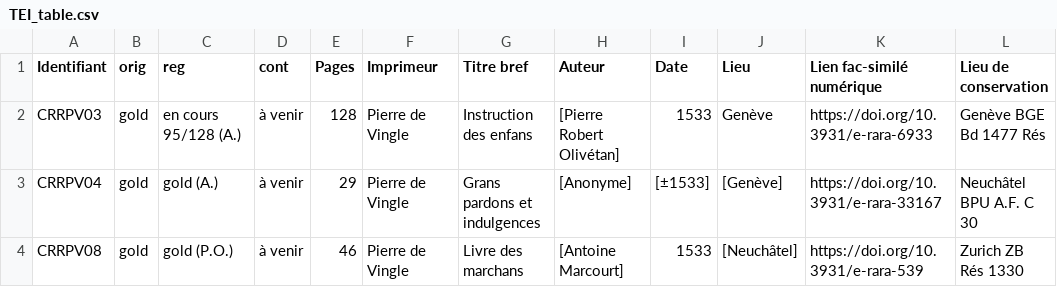
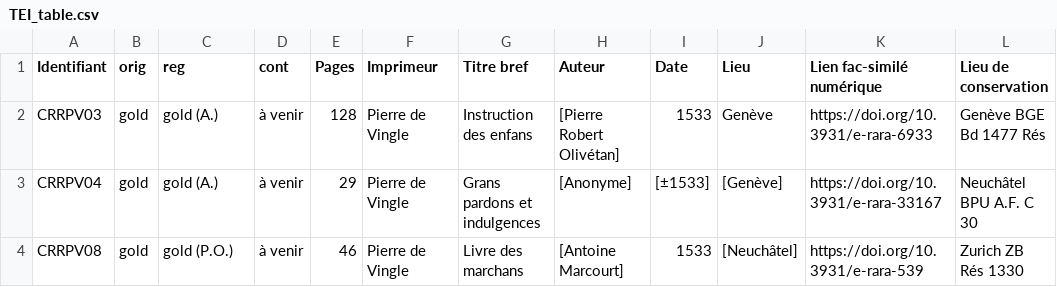
Before and after one commit to SETAFDH/TEI-SETAF, a CSV file: TEI_table.csv, drawn as a sheet; only a part is shown.

Commit message:
Update TEI_table.csv

```diff
--- a/TEI_table.csv
+++ b/TEI_table.csv
@@ -1,3 +1,3 @@
 Identifiant,orig,reg,cont,Pages,Imprimeur,Titre bref,Auteur,Date,Lieu,Lien fac-similé numérique,Lieu de conservation
-CRRPV03,gold,en cours 95/128 (A.),à venir,128,Pierre de Vingle,Instruction des enfans,[Pierre Robert Olivétan],1533,Genève,https://doi.org/10.3931/e-rara-6933,Genève BGE Bd 1477 Rés
+CRRPV03,gold,gold (A.),à venir,128,Pierre de Vingle,Instruction des enfans,[Pierre Robert Olivétan],1533,Genève,https://doi.org/10.3931/e-rara-6933,Genève BGE Bd 1477 Rés
 CRRPV04,gold,gold (A.),à venir,29,Pierre de Vingle,Grans pardons et indulgences,[Anonyme],[±1533],[Genève],https://doi.org/10.3931/e-rara-33167,Neuchâtel BPU A.F. C 30
```
